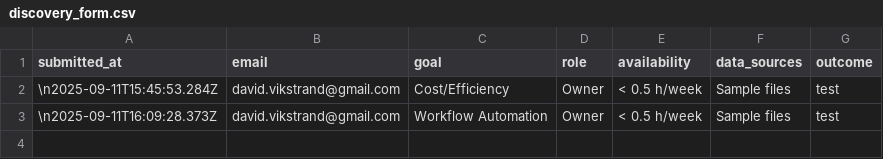
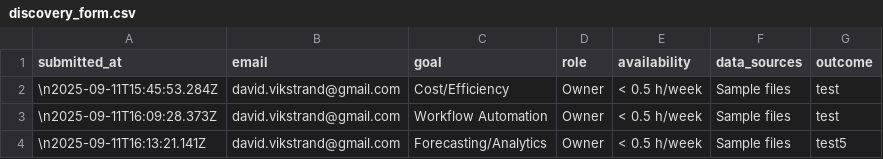
Before and after one commit to v1kstrand/vds-files, a CSV file: data/discovery_form.csv, drawn as a sheet.

Commit message:
Append pre-discovery submission

```diff
--- a/data/discovery_form.csv
+++ b/data/discovery_form.csv
@@ -3 +3,2 @@ submitted_at,email,goal,role,availability,data_sources,outcome
 \n2025-09-11T16:09:28.373Z,"david.vikstrand@gmail.com","Workflow Automation","Owner","< 0.5 h/week","Sample files","test"
+\n2025-09-11T16:13:21.141Z,"david.vikstrand@gmail.com","Forecasting/Analytics","Owner","< 0.5 h/week","Sample files","test5"
```
